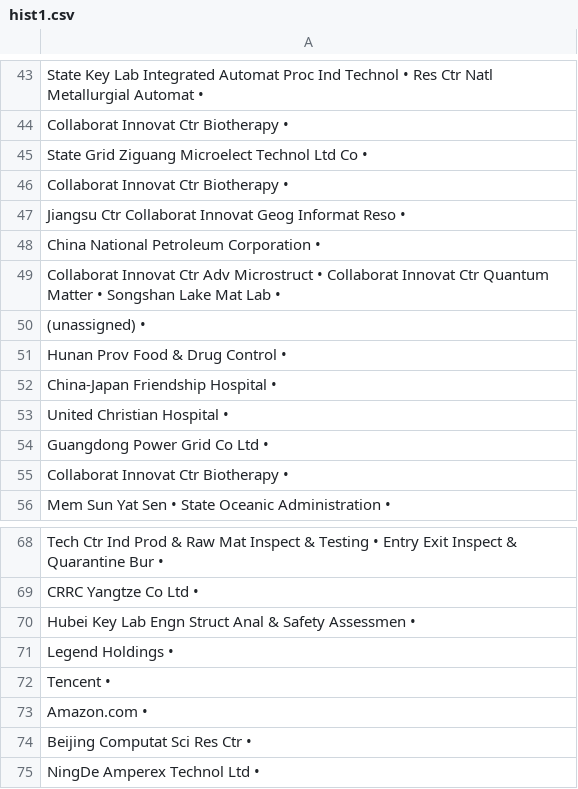
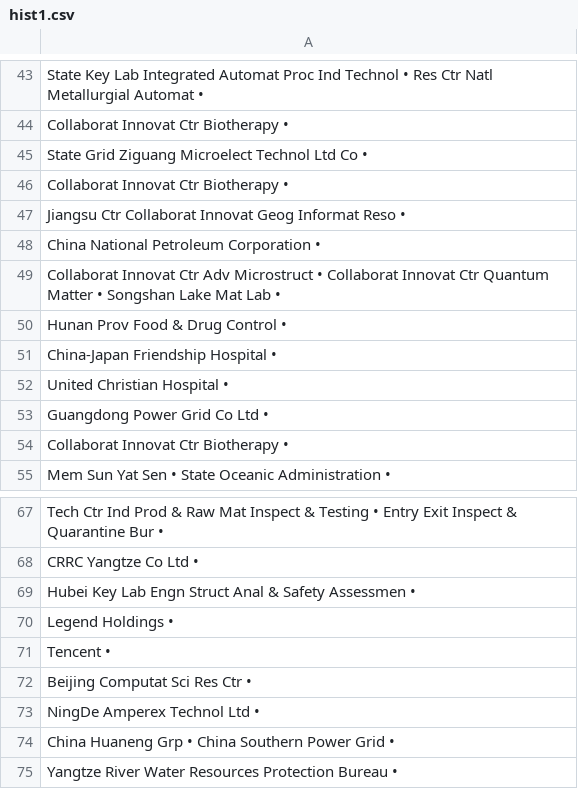
Before and after one commit to pmorrisNSF/test, a CSV file: hist1.csv, drawn as a sheet; only a part is shown, gaps mark what is left out; the shorter side is filled out with more unchanged rows.

Commit message:
Update hist1.csv

```diff
--- a/hist1.csv
+++ b/hist1.csv
@@ -49,3 +49,2 @@ China National Petroleum Corporation •
 Collaborat Innovat Ctr Adv Microstruct • Collaborat Innovat Ctr Quantum Matter • Songshan Lake Mat Lab •
-(unassigned) •
 Hunan Prov Food & Drug Control •
@@ -72,3 +71,2 @@ Legend Holdings •
 Tencent •
-Amazon.com •
 Beijing Computat Sci Res Ctr •
```
